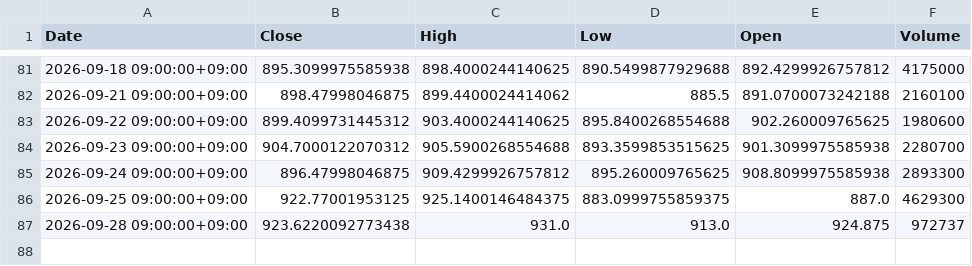
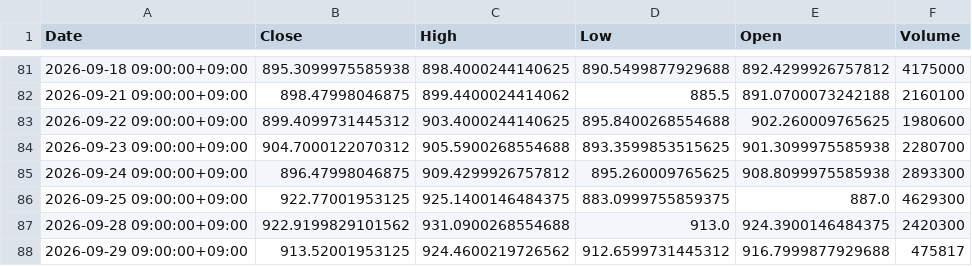
Before and after one commit to libelolen57-dotcom/j-titan, a CSV file: data/us/COST.csv, drawn as a sheet; only a part is shown, gaps mark what is left out.

```diff
--- a/data/us/COST.csv
+++ b/data/us/COST.csv
@@ -86,2 +86,3 @@ Date,Close,High,Low,Open,Volume
 2026-09-25 09:00:00+09:00,922.77001953125,925.1400146484375,883.0999755859375,887.0,4629300
-2026-09-28 09:00:00+09:00,923.6220092773438,931.0,913.0,924.875,972737
+2026-09-28 09:00:00+09:00,922.9199829101562,931.0900268554688,913.0,924.3900146484375,2420300
+2026-09-29 09:00:00+09:00,913.52001953125,924.4600219726562,912.6599731445312,916.7999877929688,475817
```
Also changed, not shown: data/us/LLY.csv, data/us/MRK.csv, 40 other files.
